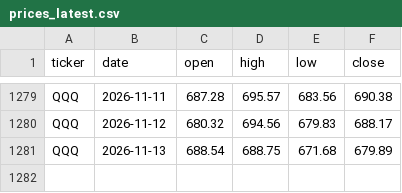
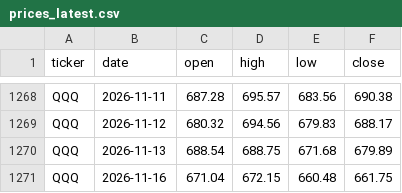
Before and after one commit to MinJoonCho627/petrodollar-dashboard, a CSV file: prices_latest.csv, drawn as a sheet; only a part is shown, gaps mark what is left out; the diff covers the shown part only; the diff names each change by its address in the sheet, - before the commit and + after, or states it on an @@ line.

```diff
--- a/prices_latest.csv
+++ b/prices_latest.csv
+row 1271: QQQ | 2026-11-16 | 671.04 | 672.15 | 660.48 | 661.75
```
Also changed, not shown: 9 added rows and 20 removed rows elsewhere in this file, 2 other files.
